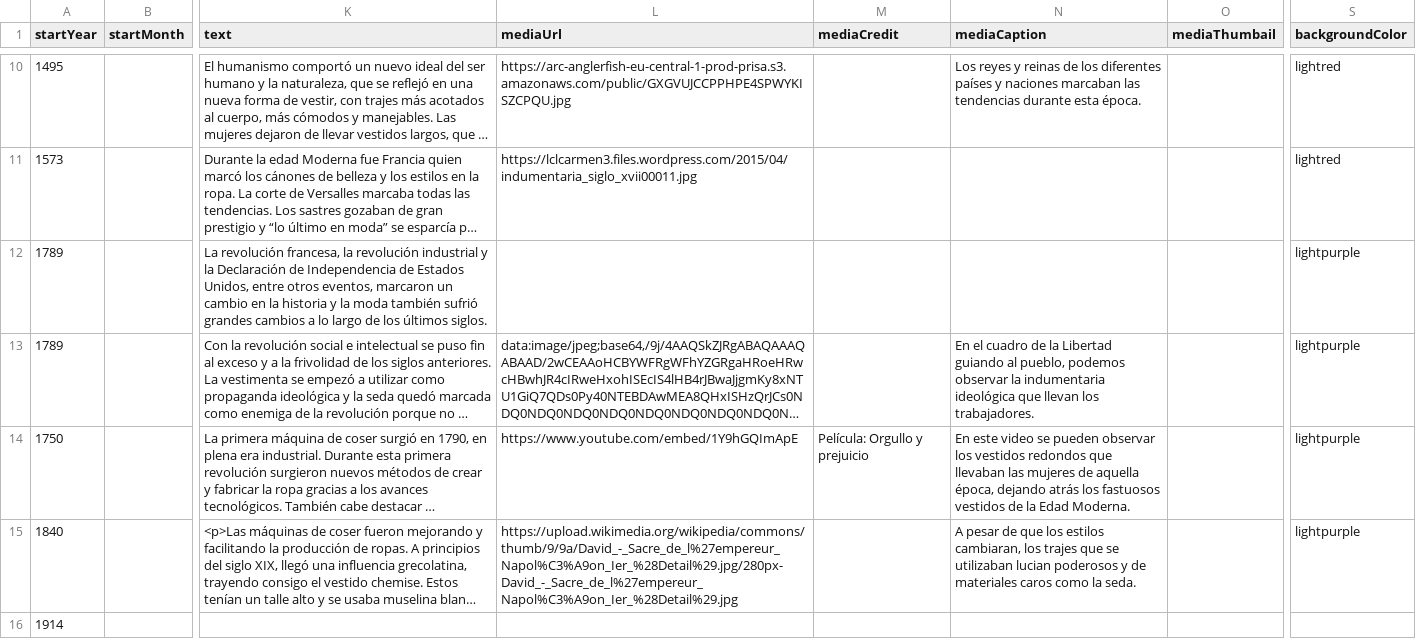
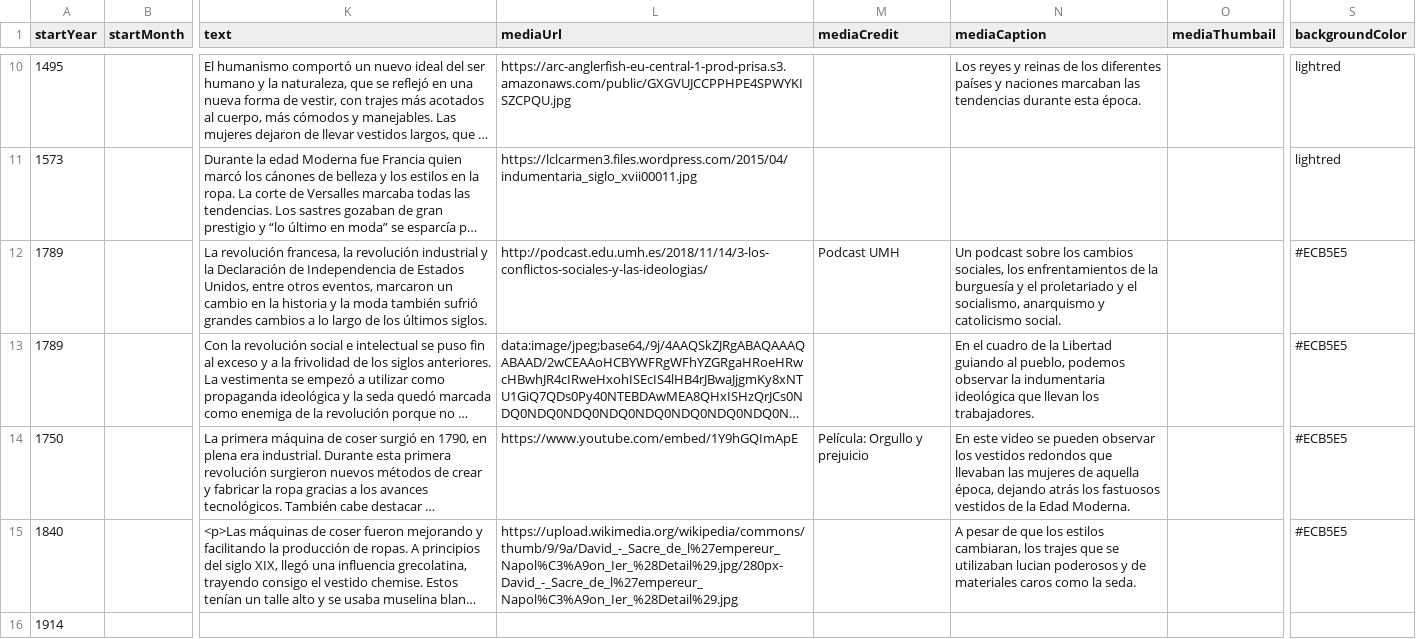
Before and after one commit to DeustoKom/PWEB21-cronologia, a CSV file: docs/grupo2/timeline-data.csv, drawn as a sheet; only a part is shown, gaps mark what is left out; long unchanged cells end in …; the diff names each change by its address in the sheet, - before the commit and + after, or states it on an @@ line.

Commit message:
Add files via upload

```diff
--- a/docs/grupo2/timeline-data.csv
+++ b/docs/grupo2/timeline-data.csv
-L12 (mediaUrl): (empty)
+L12 (mediaUrl): http://podcast.edu.umh.es/2018/11/14/3-los-conflictos-sociales-y-las-ideologias/
-M12 (mediaCredit): (empty)
+M12 (mediaCredit): Podcast UMH
-N12 (mediaCaption): (empty)
+N12 (mediaCaption): Un podcast sobre los cambios sociales, los enfrentamientos de la burguesía y el proletariado y el socialismo, anarquismo y catolicismo social.
-S12:S15 (backgroundColor): lightpurple
+S12:S15 (backgroundColor): #ECB5E5
```
